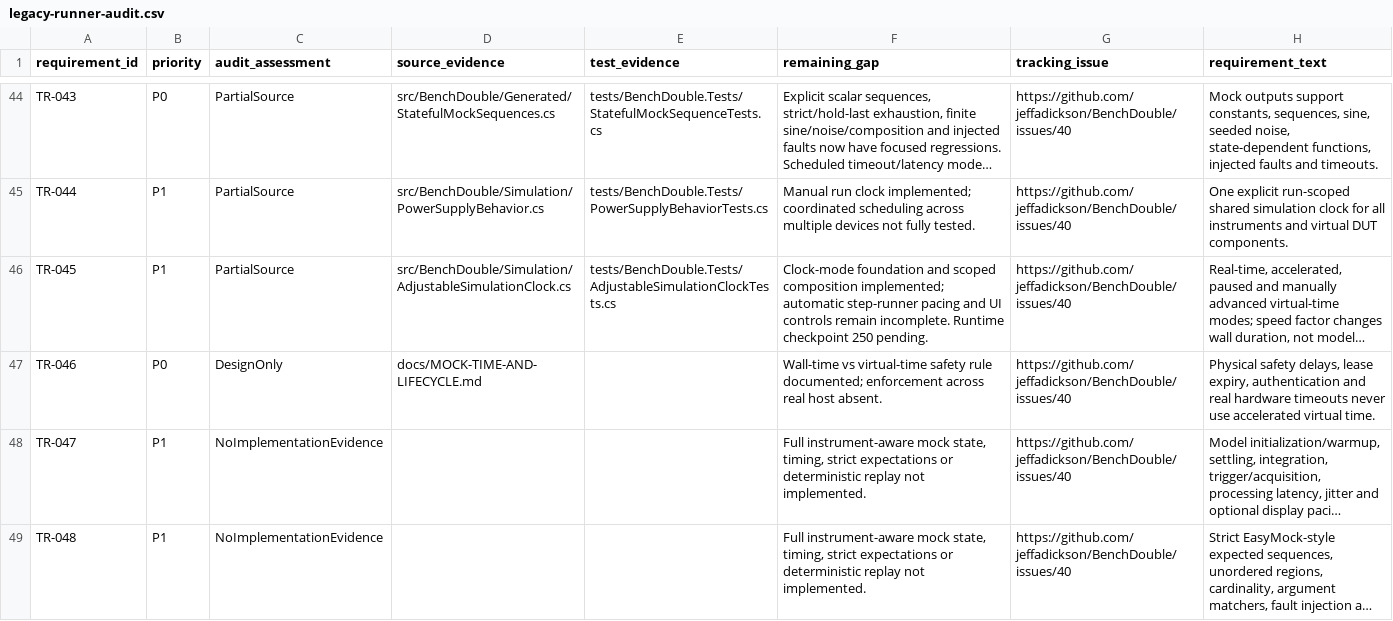
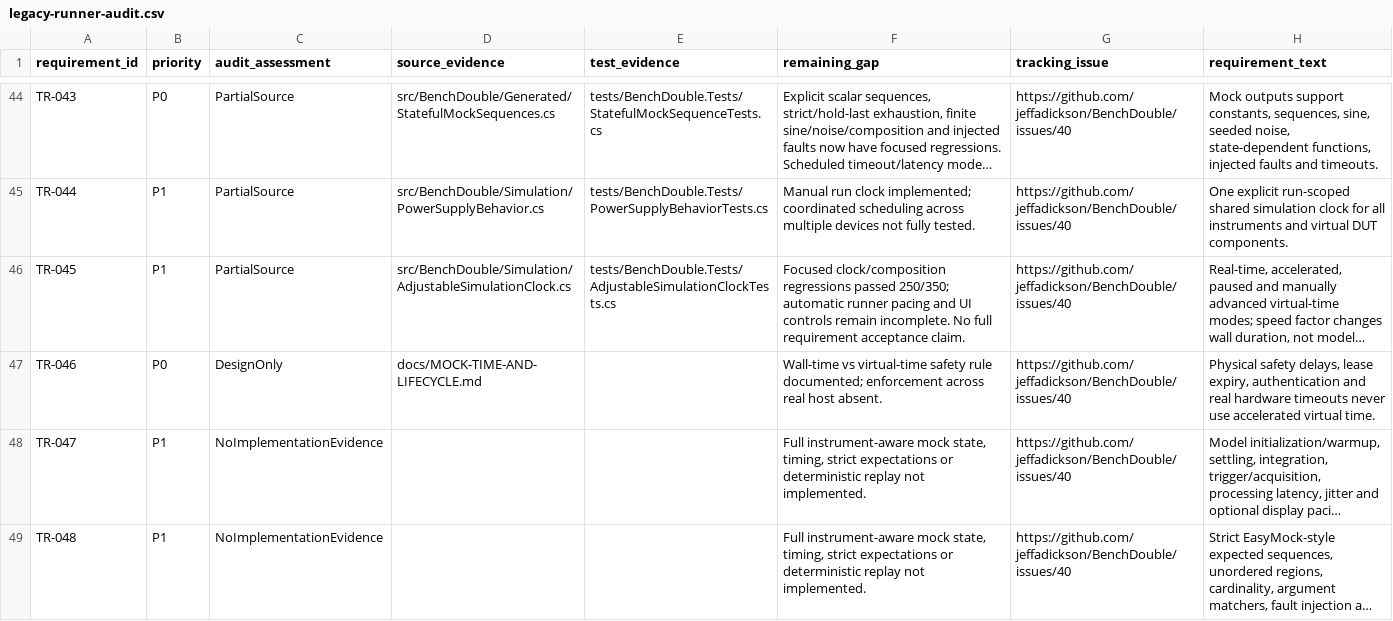
Before and after one commit to jeffadickson/BenchForge, a CSV file: requirements/legacy-runner-audit.csv, drawn as a sheet; only a part is shown, gaps mark what is left out; long unchanged cells end in …; the diff names each change by its address in the sheet, - before the commit and + after, or states it on an @@ line.

```diff
--- a/requirements/legacy-runner-audit.csv
+++ b/requirements/legacy-runner-audit.csv
-F46 (remaining_gap): Clock-mode foundation and scoped composition implemented; automatic step-runner pacing and UI controls remain incomplete. Runtime checkpoint 250 pending.
+F46 (remaining_gap): Focused clock/composition regressions passed 250/350; automatic runner pacing and UI controls remain incomplete. No full requirement acceptance claim.
```
Also changed, not shown: requirements/full-audit.csv, requirements/traceability.csv, 15 other files.
